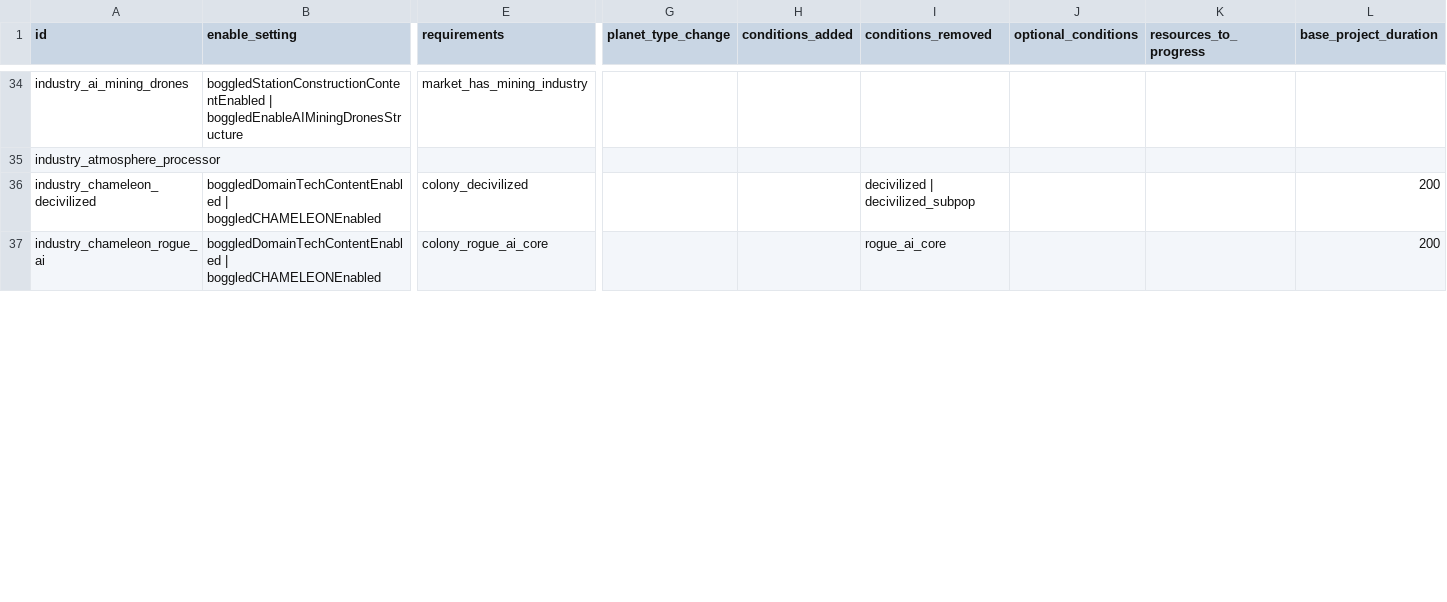
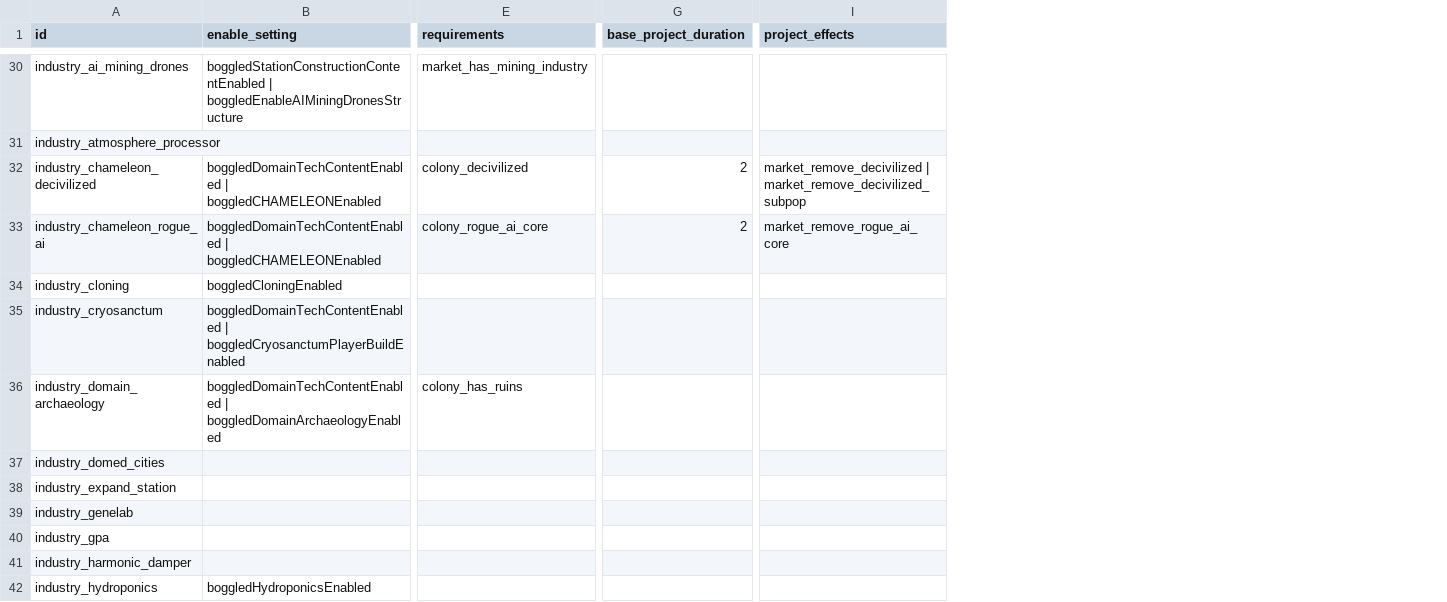
Before and after one commit to boggledstarsector/TASC, a CSV file: data/campaign/terraforming/terraforming_projects.csv, drawn as a sheet; only a part is shown, gaps mark what is left out; removed rows and columns are numbered as before the commit, all else as after; rows hold the shown columns only; the diff covers the shown part only; the diff names each change by its address in the sheet, - before the commit and + after, or states it on an @@ line.

Commit message:
All industries included in new industry system, just need to fill stuff out and check it all works. More work needed on industries wrt supply/demand/etc

```diff
--- a/data/campaign/terraforming/terraforming_projects.csv
+++ b/data/campaign/terraforming/terraforming_projects.csv
-column G (planet_type_change), empty
-column H (conditions_added), empty
-column I (conditions_removed), rows 36-37: decivilized | decivilized_subpop | rogue_ai_core
-column J (optional_conditions), empty
-column K (resources_to_progress), empty
+column I (project_effects), rows 32-33: market_remove_decivilized | market_remove_decivilized_subpop | market_remove_rogue_ai_core
-G32:G33 (base_project_duration): 200
+G32:G33 (base_project_duration): 2
+row 34: industry_cloning | boggledCloningEnabled
+row 35: industry_cryosanctum | boggledDomainTechContentEnabled | boggledCryosanctumPlayerBuildEnabled
+row 36: industry_domain_archaeology | boggledDomainTechContentEnabled | boggledDomainArchaeologyEnabled | colony_has_ruins
+row 37: industry_domed_cities
+row 38: industry_expand_station
+row 39: industry_genelab
+row 40: industry_gpa
+row 41: industry_harmonic_damper
+row 42: industry_hydroponics | boggledHydroponicsEnabled
```
Also changed, not shown: 9 added rows and 5 removed rows elsewhere in this file, data/campaign/terraforming/industry_options.csv, data/campaign/terraforming/resource_progression.csv, 28 other files.
